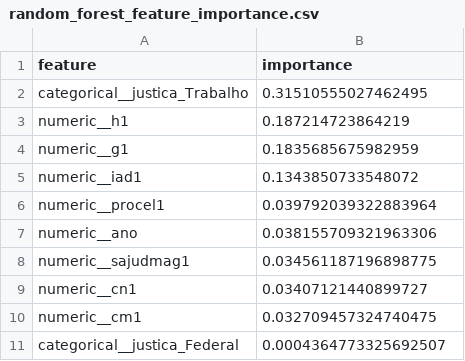
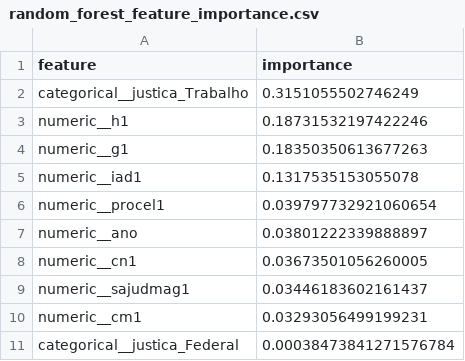
Before and after one commit to tiagoornelas/analise-preditiva-tramitacao-judicial, a CSV file: outputs/tables/random_forest_feature_importance.csv, drawn as a sheet.

```diff
--- a/outputs/tables/random_forest_feature_importance.csv
+++ b/outputs/tables/random_forest_feature_importance.csv
@@ -1,11 +1,11 @@
 feature,importance
-categorical__justica_Trabalho,0.31510555027462495
-numeric__h1,0.187214723864219
-numeric__g1,0.1835685675982959
-numeric__iad1,0.1343850733548072
-numeric__procel1,0.039792039322883964
-numeric__ano,0.038155709321963306
-numeric__sajudmag1,0.034561187196898775
-numeric__cn1,0.03407121440899727
-numeric__cm1,0.032709457324740475
-categorical__justica_Federal,0.0004364773325692507
+categorical__justica_Trabalho,0.3151055502746249
+numeric__h1,0.18731532197422246
+numeric__g1,0.18350350613677263
+numeric__iad1,0.1317535153055078
+numeric__procel1,0.039797732921060654
+numeric__ano,0.03801222339888897
+numeric__cn1,0.03673501056260005
+numeric__sajudmag1,0.03446183602161437
+numeric__cm1,0.03293056499199231
+categorical__justica_Federal,0.00038473841271576784
```
Also changed, not shown: outputs/tables/linear_feature_effects.csv, 5 other files.
